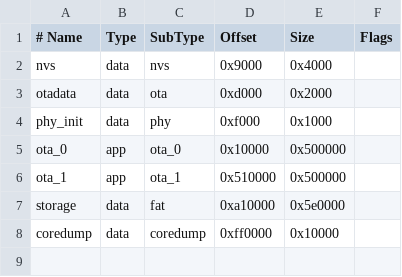
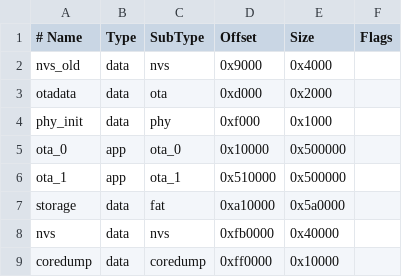
Before and after one commit to dephia31/dpReader31, a CSV file: boards/metalio47/partitions.csv, drawn as a sheet.

```diff
--- a/boards/metalio47/partitions.csv
+++ b/boards/metalio47/partitions.csv
@@ -1,3 +1,3 @@
 # Name, Type, SubType, Offset, Size, Flags
-nvs,data,nvs,0x9000,0x4000,
+nvs_old,data,nvs,0x9000,0x4000,
 otadata,data,ota,0xd000,0x2000,
@@ -6,3 +6,4 @@ ota_0,app,ota_0,0x10000,0x500000,
 ota_1,app,ota_1,0x510000,0x500000,
-storage,data,fat,0xa10000,0x5e0000,
+storage,data,fat,0xa10000,0x5a0000,
+nvs,data,nvs,0xfb0000,0x40000,
 coredump,data,coredump,0xff0000,0x10000,
```
Also changed, not shown: partitions_metalio.csv, 15 other files.
